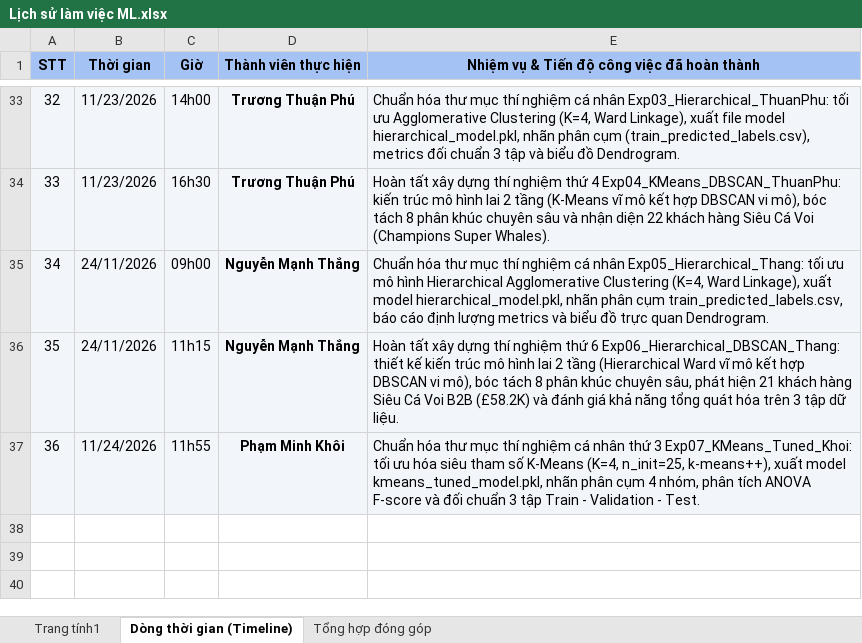
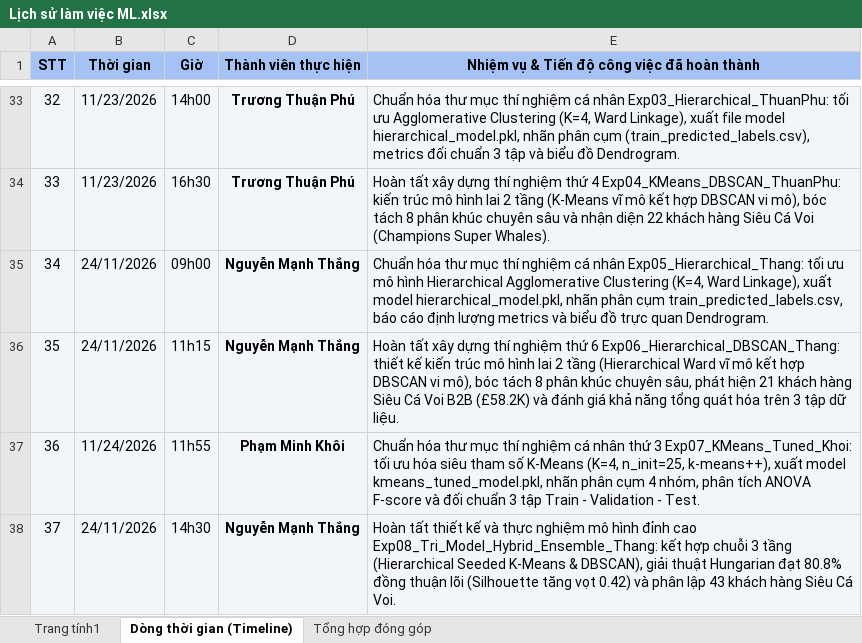
Before and after one commit to JaseSous/ml_group, an Excel workbook: Do_an_CuoiKy/Lịch sử làm việc ML.xlsx, sheet Dòng thời gian (Timeline), drawn as a sheet; only a part is shown, gaps mark what is left out; values as stored, in another font and other column widths than the file's, no borders; the diff names each change by its address in the sheet, - before the commit and + after, or states it on an @@ line.

Commit message:
Thêm thí nghiệm mô hình Exp08_Tri_Model_Hybrid_Ensemble_Thang và cập nhật lịch sử làm việc

```diff
--- a/Do_an_CuoiKy/Lịch sử làm việc ML.xlsx (sheet Dòng thời gian (Timeline))
+++ b/Do_an_CuoiKy/Lịch sử làm việc ML.xlsx (sheet Dòng thời gian (Timeline))
+row 38: 37 | 24/11/2026 | 14h30 | Nguyễn Mạnh Thắng | Hoàn tất thiết kế và thực nghiệm mô hình đỉnh cao Exp08_Tri_Model_Hybrid_Ensemble_Thang: kết hợp chuỗi 3 tầng (Hierarchical Seeded K-Means & DBSCAN), giải thuật Hungarian đạt 80.8% đồng thuận lõi (Silhouette tăng vọt 0.42) và phân lập 43 khách hàng Siêu Cá Voi.
```
Also changed, not shown: sheet Trang tính1, sheet Tổng hợp đóng góp, 7 other files.
